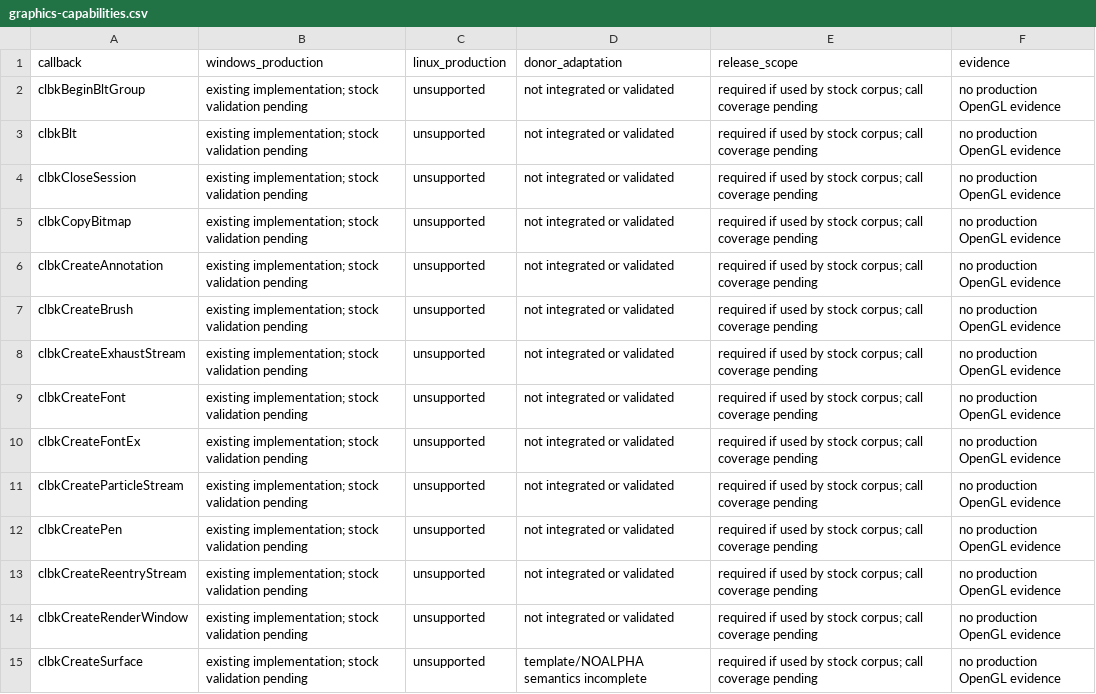
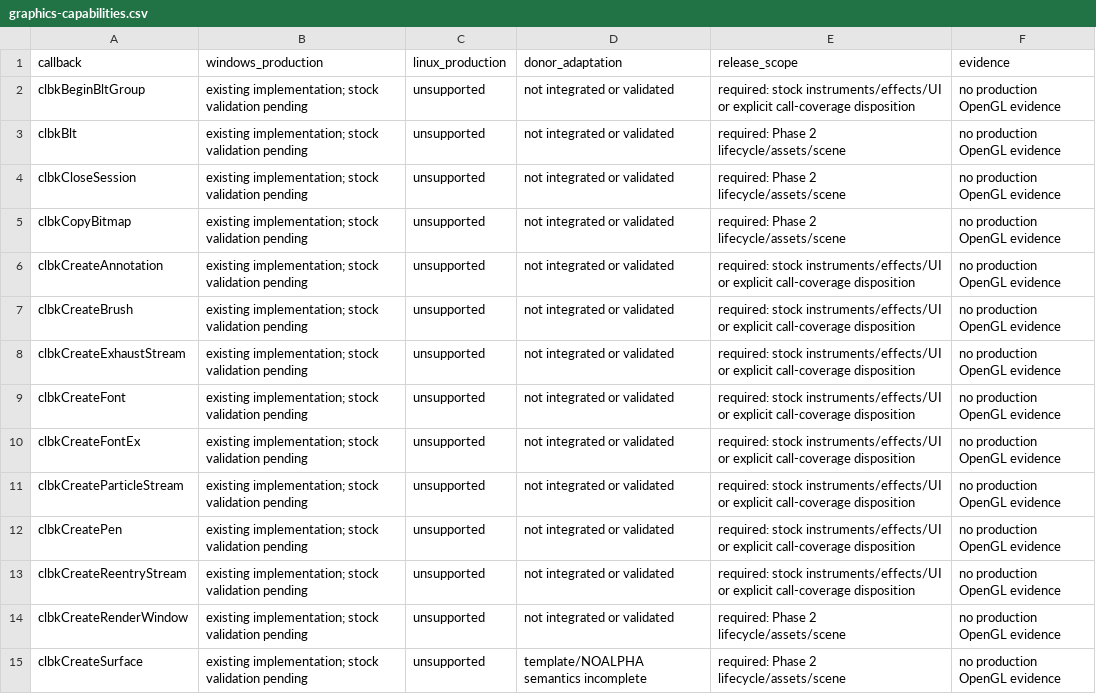
Before and after one commit to dcajacob/orbiter-cross-platform, a CSV file: Docs/Production/graphics-capabilities.csv, drawn as a sheet; only a part is shown; the diff covers the shown part only.

Commit message:
Preserve accepted WGL evidence and tighten production capture provenance and budgets

```diff
--- a/Docs/Production/graphics-capabilities.csv
+++ b/Docs/Production/graphics-capabilities.csv
@@ -1,15 +1,15 @@
 callback,windows_production,linux_production,donor_adaptation,release_scope,evidence
-clbkBeginBltGroup,existing implementation; stock validation pending,unsupported,not integrated or validated,required if used by stock corpus; call coverage pending,no production OpenGL evidence
-clbkBlt,existing implementation; stock validation pending,unsupported,not integrated or validated,required if used by stock corpus; call coverage pending,no production OpenGL evidence
-clbkCloseSession,existing implementation; stock validation pending,unsupported,not integrated or validated,required if used by stock corpus; call coverage pending,no production OpenGL evidence
-clbkCopyBitmap,existing implementation; stock validation pending,unsupported,not integrated or validated,required if used by stock corpus; call coverage pending,no production OpenGL evidence
-clbkCreateAnnotation,existing implementation; stock validation pending,unsupported,not integrated or validated,required if used by stock corpus; call coverage pending,no production OpenGL evidence
-clbkCreateBrush,existing implementation; stock validation pending,unsupported,not integrated or validated,required if used by stock corpus; call coverage pending,no production OpenGL evidence
-clbkCreateExhaustStream,existing implementation; stock validation pending,unsupported,not integrated or validated,required if used by stock corpus; call coverage pending,no production OpenGL evidence
-clbkCreateFont,existing implementation; stock validation pending,unsupported,not integrated or validated,required if used by stock corpus; call coverage pending,no production OpenGL evidence
-clbkCreateFontEx,existing implementation; stock validation pending,unsupported,not integrated or validated,required if used by stock corpus; call coverage pending,no production OpenGL evidence
-clbkCreateParticleStream,existing implementation; stock validation pending,unsupported,not integrated or validated,required if used by stock corpus; call coverage pending,no production OpenGL evidence
-clbkCreatePen,existing implementation; stock validation pending,unsupported,not integrated or validated,required if used by stock corpus; call coverage pending,no production OpenGL evidence
-clbkCreateReentryStream,existing implementation; stock validation pending,unsupported,not integrated or validated,required if used by stock corpus; call coverage pending,no production OpenGL evidence
-clbkCreateRenderWindow,existing implementation; stock validation pending,unsupported,not integrated or validated,required if used by stock corpus; call coverage pending,no production OpenGL evidence
-clbkCreateSurface,existing implementation; stock validation pending,unsupported,template/NOALPHA semantics incomplete,required if used by stock corpus; call coverage pending,no production OpenGL evidence
+clbkBeginBltGroup,existing implementation; stock validation pending,unsupported,not integrated or validated,required: stock instruments/effects/UI or explicit call-coverage disposition,no production OpenGL evidence
+clbkBlt,existing implementation; stock validation pending,unsupported,not integrated or validated,required: Phase 2 lifecycle/assets/scene,no production OpenGL evidence
+clbkCloseSession,existing implementation; stock validation pending,unsupported,not integrated or validated,required: Phase 2 lifecycle/assets/scene,no production OpenGL evidence
+clbkCopyBitmap,existing implementation; stock validation pending,unsupported,not integrated or validated,required: Phase 2 lifecycle/assets/scene,no production OpenGL evidence
+clbkCreateAnnotation,existing implementation; stock validation pending,unsupported,not integrated or validated,required: stock instruments/effects/UI or explicit call-coverage disposition,no production OpenGL evidence
+clbkCreateBrush,existing implementation; stock validation pending,unsupported,not integrated or validated,required: stock instruments/effects/UI or explicit call-coverage disposition,no production OpenGL evidence
+clbkCreateExhaustStream,existing implementation; stock validation pending,unsupported,not integrated or validated,required: stock instruments/effects/UI or explicit call-coverage disposition,no production OpenGL evidence
+clbkCreateFont,existing implementation; stock validation pending,unsupported,not integrated or validated,required: stock instruments/effects/UI or explicit call-coverage disposition,no production OpenGL evidence
+clbkCreateFontEx,existing implementation; stock validation pending,unsupported,not integrated or validated,required: stock instruments/effects/UI or explicit call-coverage disposition,no production OpenGL evidence
+clbkCreateParticleStream,existing implementation; stock validation pending,unsupported,not integrated or validated,required: stock instruments/effects/UI or explicit call-coverage disposition,no production OpenGL evidence
+clbkCreatePen,existing implementation; stock validation pending,unsupported,not integrated or validated,required: stock instruments/effects/UI or explicit call-coverage disposition,no production OpenGL evidence
+clbkCreateReentryStream,existing implementation; stock validation pending,unsupported,not integrated or validated,required: stock instruments/effects/UI or explicit call-coverage disposition,no production OpenGL evidence
+clbkCreateRenderWindow,existing implementation; stock validation pending,unsupported,not integrated or validated,required: Phase 2 lifecycle/assets/scene,no production OpenGL evidence
+clbkCreateSurface,existing implementation; stock validation pending,unsupported,template/NOALPHA semantics incomplete,required: Phase 2 lifecycle/assets/scene,no production OpenGL evidence
```
Also changed, not shown: 56 edited cells elsewhere in this file, 11 other files.
